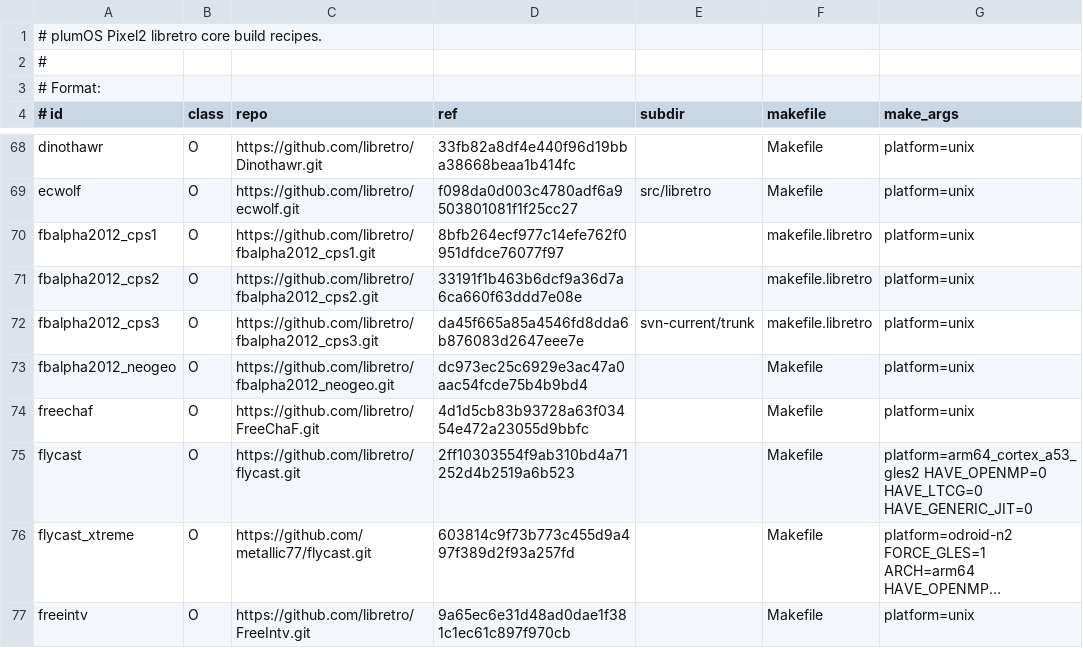
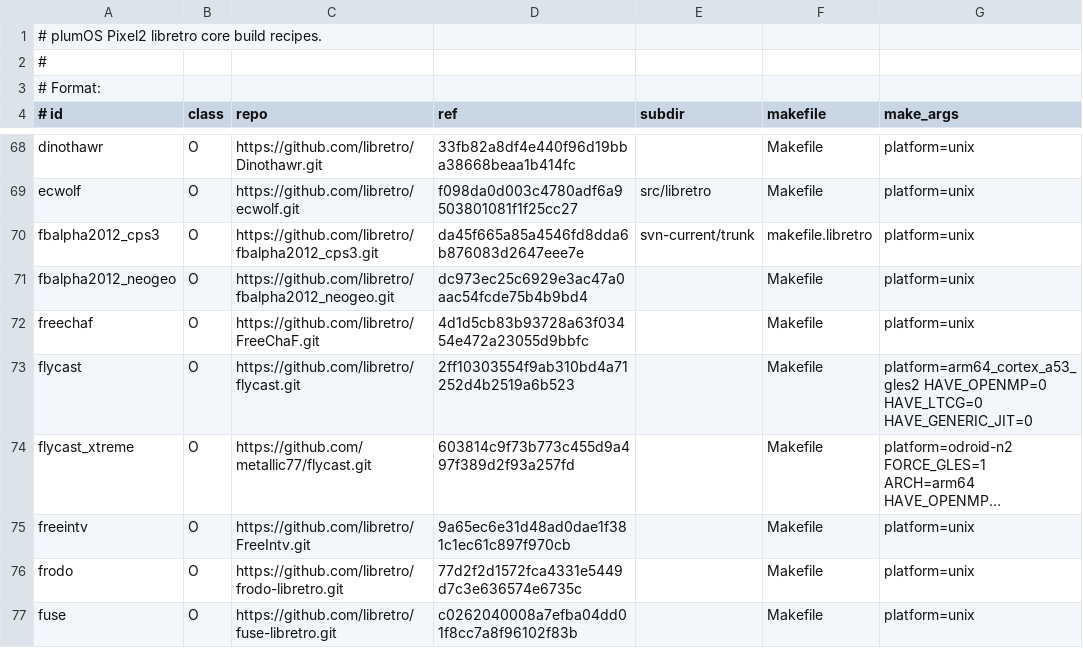
Before and after one commit to game-de-it/plumOS-pixel2_v2, a TSV file: docker/pixel2-tools/libretro-core-recipes.tsv, drawn as a sheet; only a part is shown, gaps mark what is left out; the shorter side is filled out with more unchanged rows; long unchanged cells end in ….

Commit message:
fix: retire failing CPS1 and CPS2 duplicate cores

```diff
--- a/docker/pixel2-tools/libretro-core-recipes.tsv
+++ b/docker/pixel2-tools/libretro-core-recipes.tsv
@@ -69,4 +69,2 @@ dinothawr|O|https://github.com/libretro/Dinothawr.git|33fb82a8df4e440f96d19bba38
 ecwolf|O|https://github.com/libretro/ecwolf.git|f098da0d003c4780adf6a9503801081f1f25cc27|src/libretro|Makefile|platform=unix
-fbalpha2012_cps1|O|https://github.com/libretro/fbalpha2012_cps1.git|8bfb264ecf977c14efe762f0951dfdce76077f97||makefile.libretro|platform=unix
-fbalpha2012_cps2|O|https://github.com/libretro/fbalpha2012_cps2.git|33191f1b463b6dcf9a36d7a6ca660f63ddd7e08e||makefile.libretro|platform=unix
 fbalpha2012_cps3|O|https://github.com/libretro/fbalpha2012_cps3.git|da45f665a85a4546fd8dda6b876083d2647eee7e|svn-current/trunk|makefile.libretro|platform=unix
```
Also changed, not shown: 4 other files.
